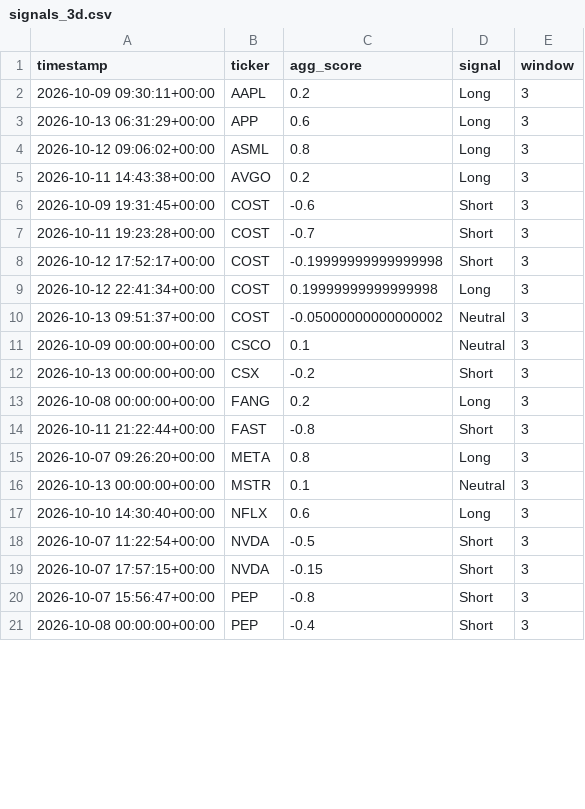
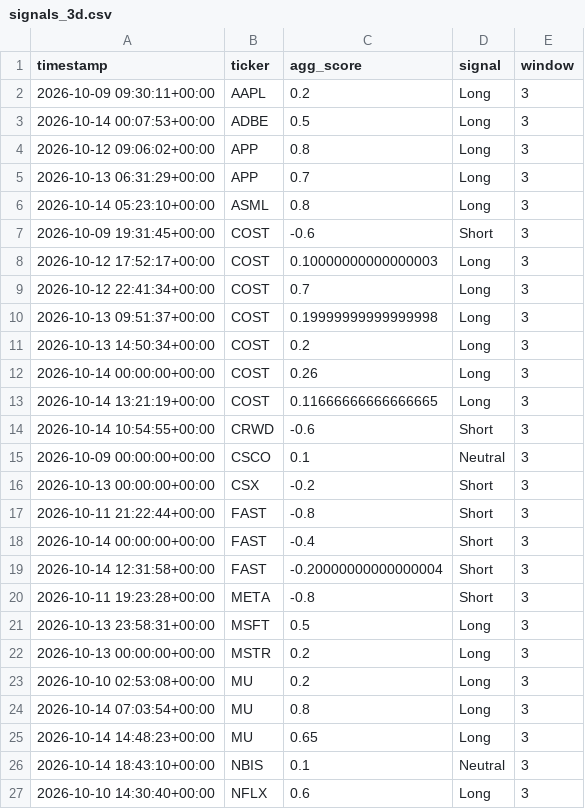
Before and after one commit to Vansh-Coder/alt-data-alpha-engine, a CSV file: data/signals_3d.csv, drawn as a sheet; only a part is shown; the diff covers the shown part only.

```diff
--- a/data/signals_3d.csv
+++ b/data/signals_3d.csv
@@ -2,20 +2,26 @@ timestamp,ticker,agg_score,signal,window
 2026-10-09 09:30:11+00:00,AAPL,0.2,Long,3
-2026-10-13 06:31:29+00:00,APP,0.6,Long,3
-2026-10-12 09:06:02+00:00,ASML,0.8,Long,3
-2026-10-11 14:43:38+00:00,AVGO,0.2,Long,3
+2026-10-14 00:07:53+00:00,ADBE,0.5,Long,3
+2026-10-12 09:06:02+00:00,APP,0.8,Long,3
+2026-10-13 06:31:29+00:00,APP,0.7,Long,3
+2026-10-14 05:23:10+00:00,ASML,0.8,Long,3
 2026-10-09 19:31:45+00:00,COST,-0.6,Short,3
-2026-10-11 19:23:28+00:00,COST,-0.7,Short,3
-2026-10-12 17:52:17+00:00,COST,-0.19999999999999998,Short,3
-2026-10-12 22:41:34+00:00,COST,0.19999999999999998,Long,3
-2026-10-13 09:51:37+00:00,COST,-0.05000000000000002,Neutral,3
+2026-10-12 17:52:17+00:00,COST,0.10000000000000003,Long,3
+2026-10-12 22:41:34+00:00,COST,0.7,Long,3
+2026-10-13 09:51:37+00:00,COST,0.19999999999999998,Long,3
+2026-10-13 14:50:34+00:00,COST,0.2,Long,3
+2026-10-14 00:00:00+00:00,COST,0.26,Long,3
+2026-10-14 13:21:19+00:00,COST,0.11666666666666665,Long,3
+2026-10-14 10:54:55+00:00,CRWD,-0.6,Short,3
 2026-10-09 00:00:00+00:00,CSCO,0.1,Neutral,3
 2026-10-13 00:00:00+00:00,CSX,-0.2,Short,3
-2026-10-08 00:00:00+00:00,FANG,0.2,Long,3
 2026-10-11 21:22:44+00:00,FAST,-0.8,Short,3
-2026-10-07 09:26:20+00:00,META,0.8,Long,3
-2026-10-13 00:00:00+00:00,MSTR,0.1,Neutral,3
+2026-10-14 00:00:00+00:00,FAST,-0.4,Short,3
+2026-10-14 12:31:58+00:00,FAST,-0.20000000000000004,Short,3
+2026-10-11 19:23:28+00:00,META,-0.8,Short,3
+2026-10-13 23:58:31+00:00,MSFT,0.5,Long,3
+2026-10-13 00:00:00+00:00,MSTR,0.2,Long,3
+2026-10-10 02:53:08+00:00,MU,0.2,Long,3
+2026-10-14 07:03:54+00:00,MU,0.8,Long,3
+2026-10-14 14:48:23+00:00,MU,0.65,Long,3
+2026-10-14 18:43:10+00:00,NBIS,0.1,Neutral,3
 2026-10-10 14:30:40+00:00,NFLX,0.6,Long,3
-2026-10-07 11:22:54+00:00,NVDA,-0.5,Short,3
-2026-10-07 17:57:15+00:00,NVDA,-0.15,Short,3
-2026-10-07 15:56:47+00:00,PEP,-0.8,Short,3
-2026-10-08 00:00:00+00:00,PEP,-0.4,Short,3
```
Also changed, not shown: 6 added rows, 4 removed rows and 4 edited cells elsewhere in this file, data/clean_data.csv, data/sentiment_scored.csv, 5 other files.
